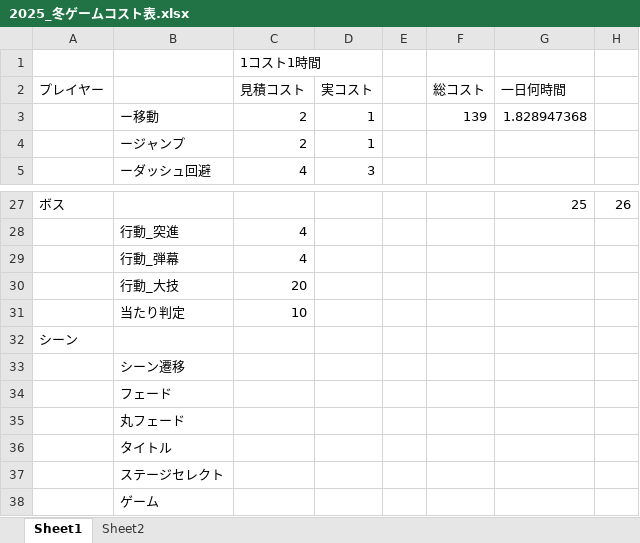
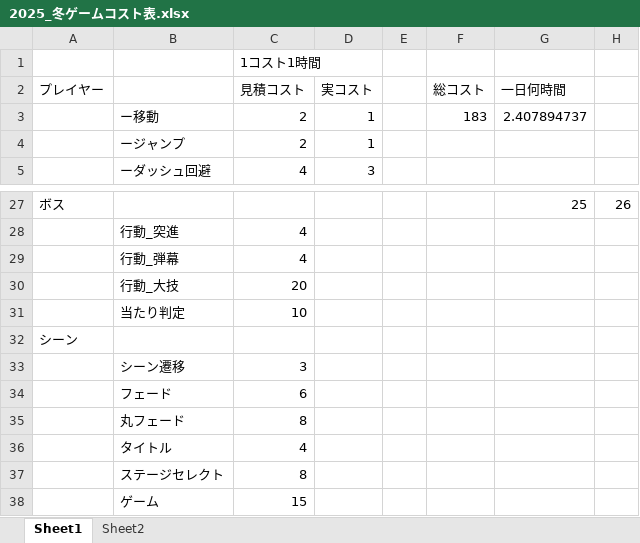
Before and after one commit to Tiger5286/WinterGame_2025, an Excel workbook: 2025_冬ゲームコスト表.xlsx, sheet Sheet1, drawn as a sheet; only a part is shown, gaps mark what is left out; values as stored, in another font and other column widths than the file's, no borders; the diff names each change by its address in the sheet, - before the commit and + after, or states it on an @@ line.

```diff
--- a/2025_冬ゲームコスト表.xlsx (sheet Sheet1)
+++ b/2025_冬ゲームコスト表.xlsx (sheet Sheet1)
-F3 (総コスト): 139
+F3 (総コスト): 183
-G3 (一日何時間): 1.828947368
+G3 (一日何時間): 2.407894737
-C33 (見積コスト): (empty)
+C33 (見積コスト): 3
-C34 (見積コスト): (empty)
+C34 (見積コスト): 6
-C35 (見積コスト): (empty)
+C35 (見積コスト): 8
-C36 (見積コスト): (empty)
+C36 (見積コスト): 4
-C37 (見積コスト): (empty)
+C37 (見積コスト): 8
-C38 (見積コスト): (empty)
+C38 (見積コスト): 15
```
Also changed, not shown: 4 other files.
